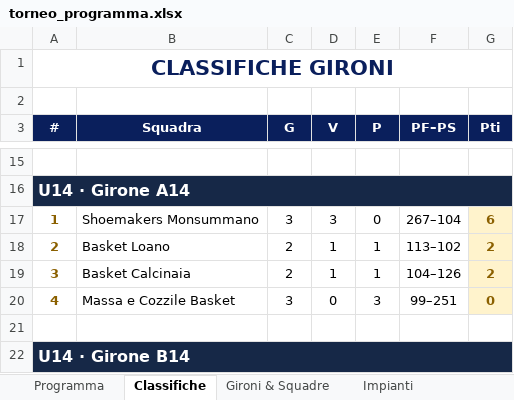
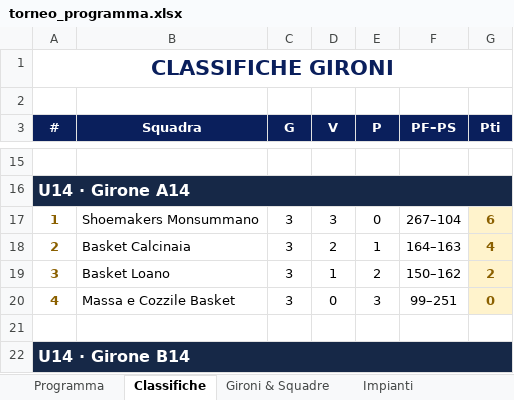
Before and after one commit to alecsal/trofeo-monsummano, an Excel workbook: torneo_programma.xlsx, sheet Classifiche, drawn as a sheet; only a part is shown, gaps mark what is left out; values as stored, in another font and other column widths than the file's, no borders; the diff names each change by its address in the sheet, - before the commit and + after, or states it on an @@ line.

```diff
--- a/torneo_programma.xlsx (sheet Classifiche)
+++ b/torneo_programma.xlsx (sheet Classifiche)
-B18 (Squadra): Basket Loano
+B18 (Squadra): Basket Calcinaia
-C18:C19 (G): 2
+C18:C19 (G): 3
-D18 (V): 1
+D18 (V): 2
-F18 (PF–PS): 113–102
+F18 (PF–PS): 164–163
-G18 (Pti): 2
+G18 (Pti): 4
-B19 (Squadra): Basket Calcinaia
+B19 (Squadra): Basket Loano
-E19 (P): 1
+E19 (P): 2
-F19 (PF–PS): 104–126
+F19 (PF–PS): 150–162
```
Also changed, not shown: sheet Programma, griglia_pranzi_torneo.xlsx.
